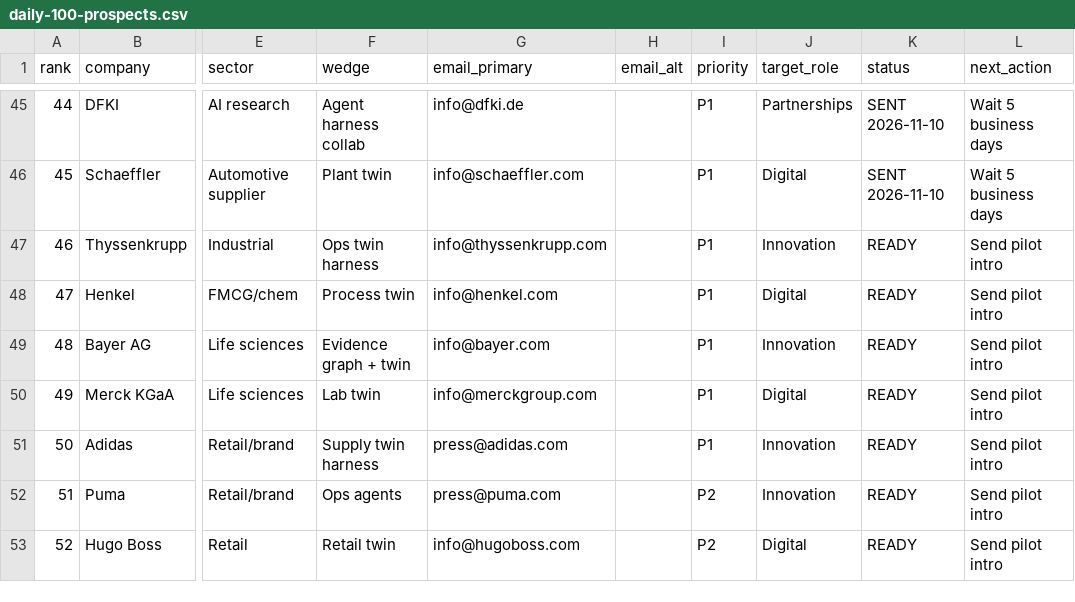
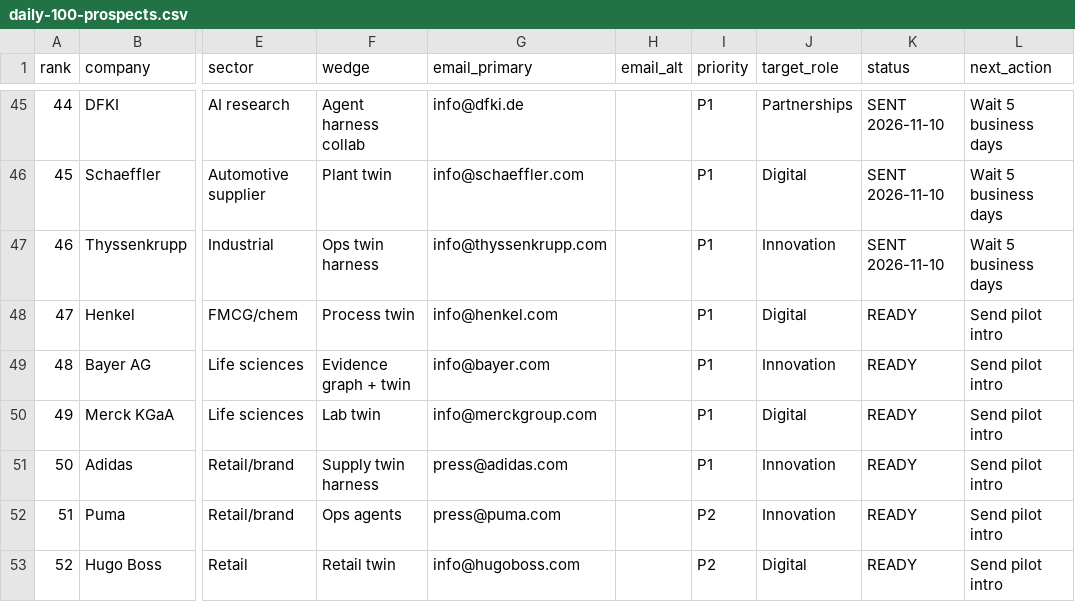
Before and after one commit to aebada/AI-Pass, a CSV file: docs/sales/daily-100-prospects.csv, drawn as a sheet; only a part is shown, gaps mark what is left out; the diff names each change by its address in the sheet, - before the commit and + after, or states it on an @@ line.

```diff
--- a/docs/sales/daily-100-prospects.csv
+++ b/docs/sales/daily-100-prospects.csv
-K47 (status): READY
+K47 (status): SENT 2026-11-10
-L47 (next_action): Send pilot intro
+L47 (next_action): Wait 5 business days
```
Also changed, not shown: 2 other files.
